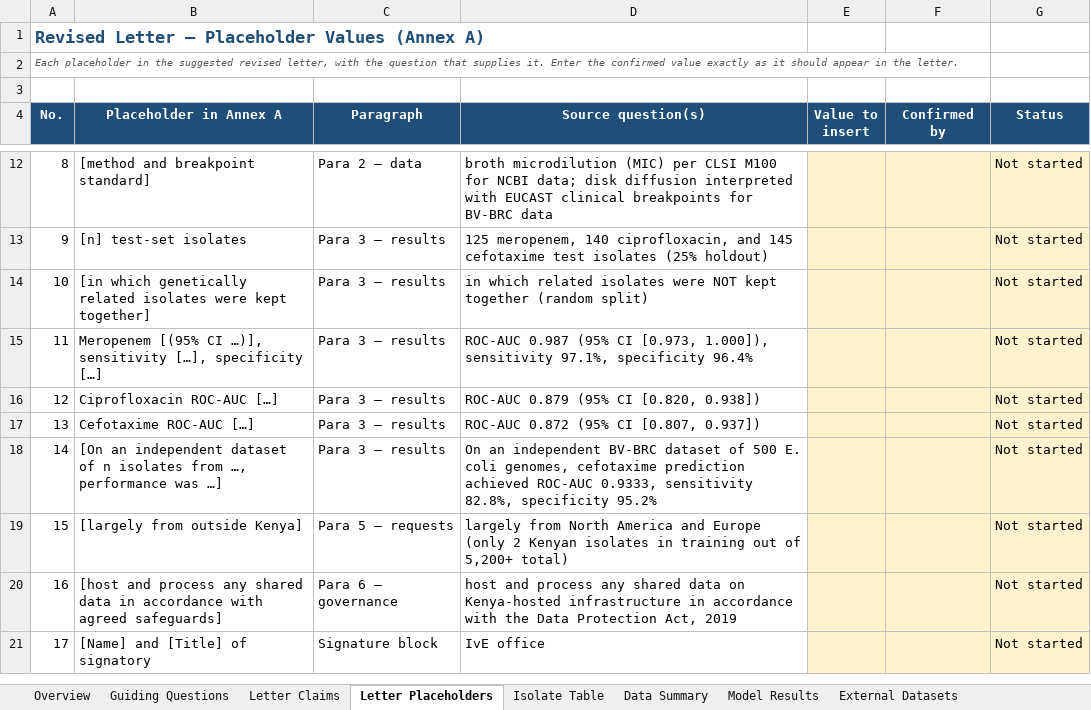
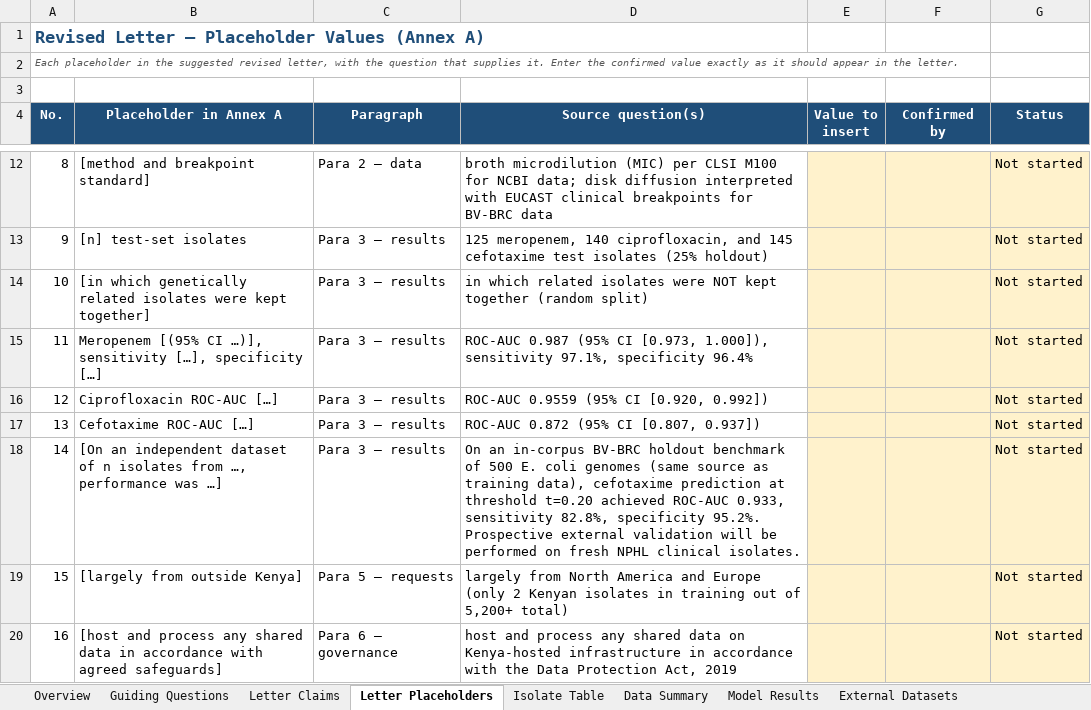
Before and after one commit to Savville/BactoAI, an Excel workbook: deliverables/BactoAI Validation Capture.xlsx, sheet Letter Placeholders, drawn as a sheet; only a part is shown, gaps mark what is left out; the shorter side is filled out with more unchanged rows; values as stored, in another font and other column widths than the file's, no borders; conditional formats not drawn; the diff names each change by its address in the sheet, - before the commit and + after, or states it on an @@ line.

Commit message:
fix: reconcile all model metrics, reclassify BV-BRC as in-corpus benchmark, fix EUCAST breakpoints

```diff
--- a/deliverables/BactoAI Validation Capture.xlsx (sheet Letter Placeholders)
+++ b/deliverables/BactoAI Validation Capture.xlsx (sheet Letter Placeholders)
-D16 (Source question(s)): ROC-AUC 0.879 (95% CI [0.820, 0.938])
+D16 (Source question(s)): ROC-AUC 0.9559 (95% CI [0.920, 0.992])
-D18 (Source question(s)): On an independent BV-BRC dataset of 500 E. coli genomes, cefotaxime prediction achieved ROC-AUC 0.9333, sensitivity 82.8%, specificity 95.2%
+D18 (Source question(s)): On an in-corpus BV-BRC holdout benchmark of 500 E. coli genomes (same source as training data), cefotaxime prediction at threshold t=0.20 achieved ROC-AUC 0.933, sensitivity 82.8%, specificity 95.2%. Prospective external validation will be performed on fresh NPHL clinical isolates.
```
Also changed, not shown: sheet Model Results, 9 other files.
